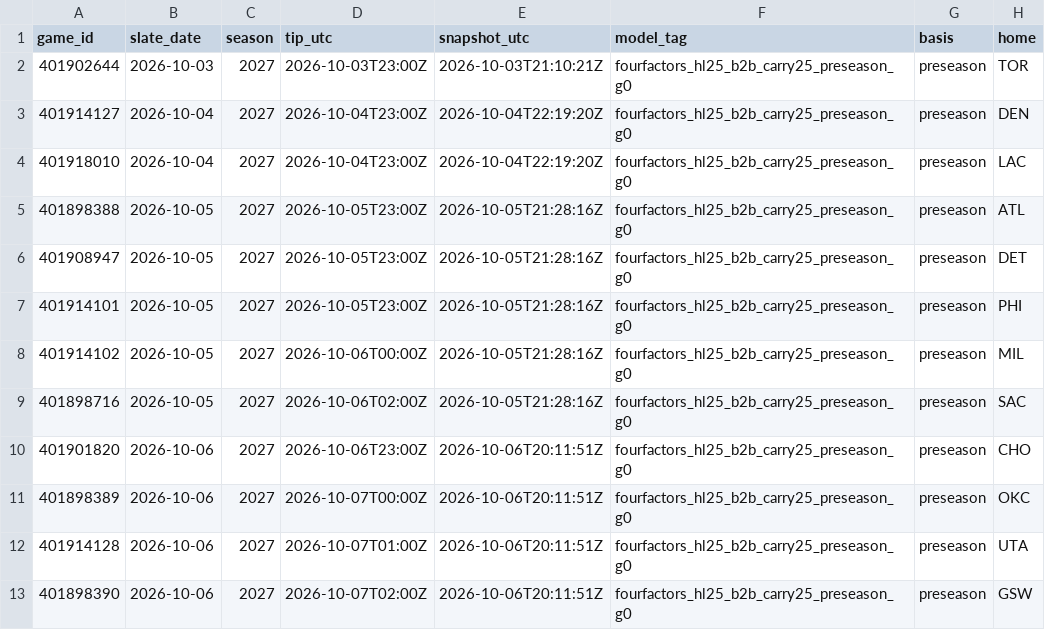
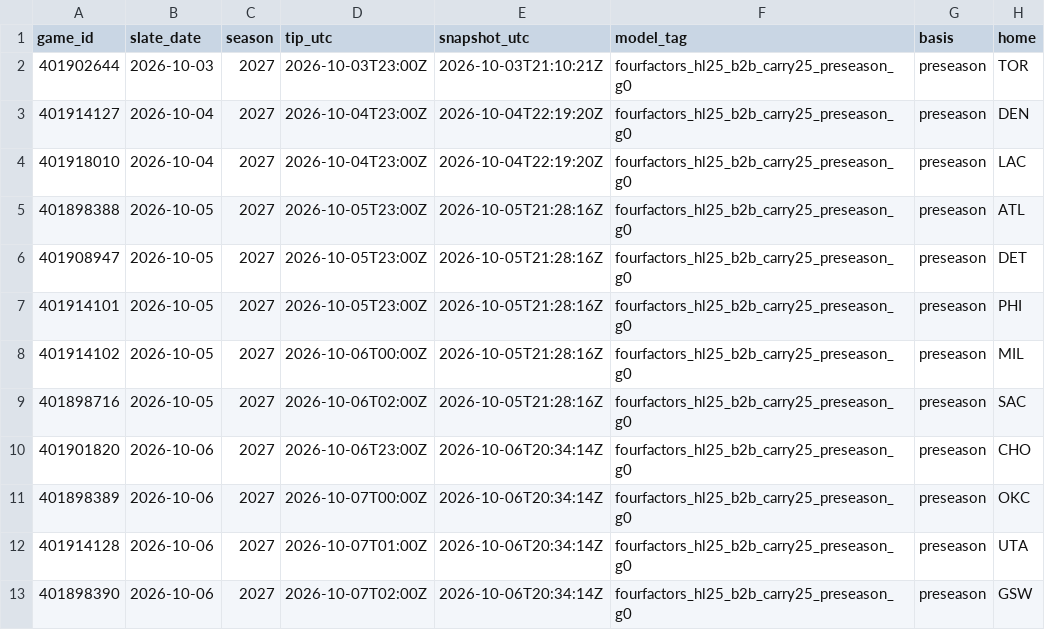
Before and after one commit to Dave356w/nba-matchups, a CSV file: data/nba_preseason.csv, drawn as a sheet; only a part is shown; the diff names each change by its address in the sheet, - before the commit and + after, or states it on an @@ line.

```diff
--- a/data/nba_preseason.csv
+++ b/data/nba_preseason.csv
-E10:E13 (snapshot_utc): 2026-10-06T20:11:51Z
+E10:E13 (snapshot_utc): 2026-10-06T20:34:14Z
```
Also changed, not shown: 1 other file.
